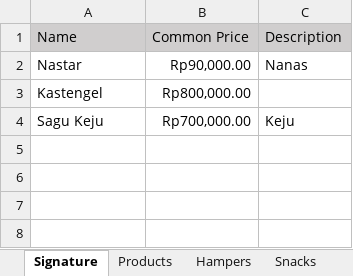
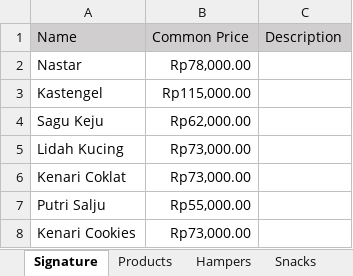
Before and after one commit to salmonkarp/ckpublic, an Excel workbook: static/products.xlsx, sheet Signature, drawn as a sheet; values as stored, in another font and other column widths than the file's, no borders; the diff names each change by its address in the sheet, - before the commit and + after, or states it on an @@ line.

```diff
--- a/static/products.xlsx (sheet Signature)
+++ b/static/products.xlsx (sheet Signature)
-B2: Rp90,000.00
+B2: Rp78,000.00
-C2: Nanas
+C2: (empty)
-B3: Rp800,000.00
+B3: Rp115,000.00
-B4: Rp700,000.00
+B4: Rp62,000.00
-C4: Keju
+C4: (empty)
+row 5: Lidah Kucing | Rp73,000.00
+row 6: Kenari Coklat | Rp73,000.00
+row 7: Putri Salju | Rp55,000.00
+row 8: Kenari Cookies | Rp73,000.00
```
Also changed, not shown: sheet Hampers, sheet Products, sheet Snacks, other sheet tabs, 40 other files.
